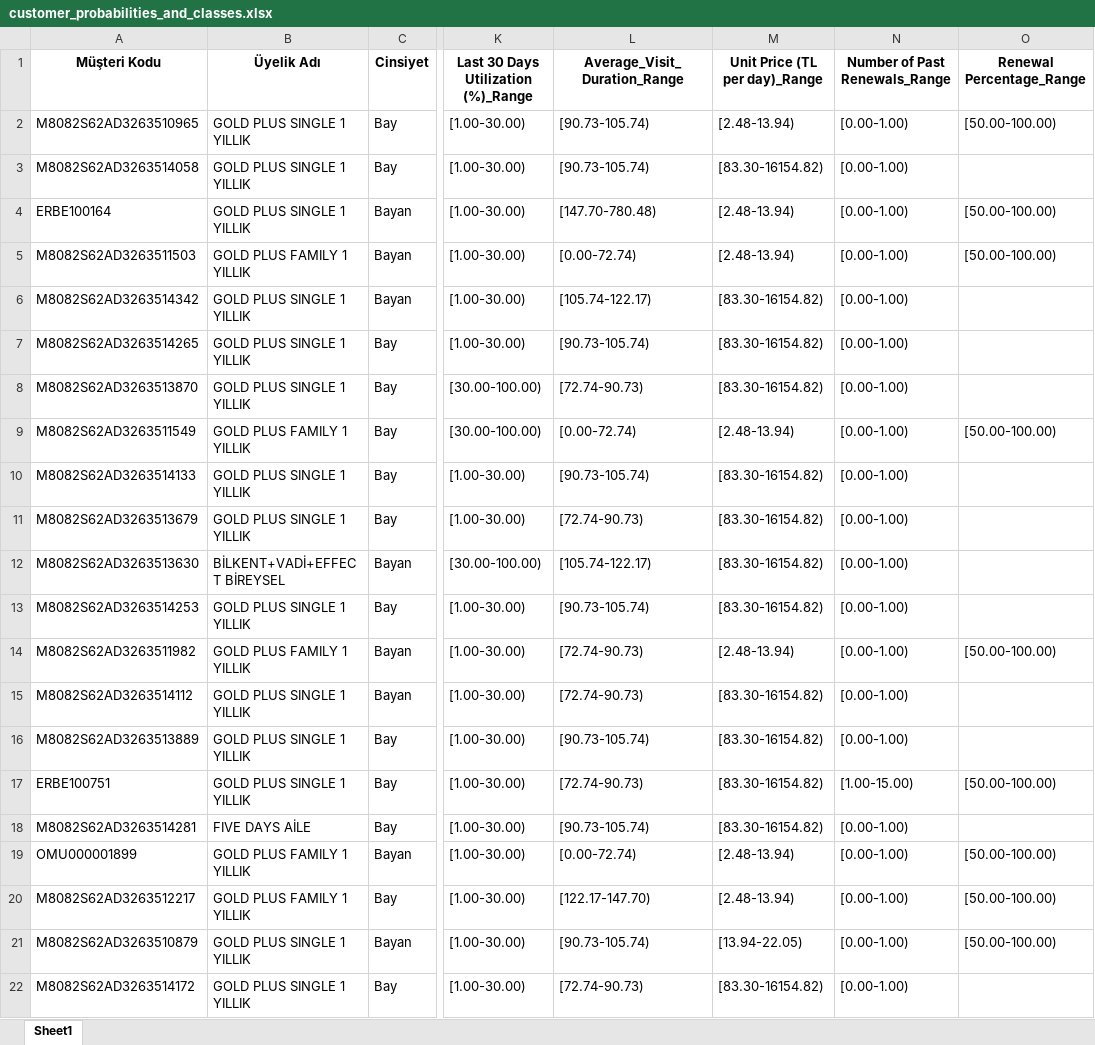
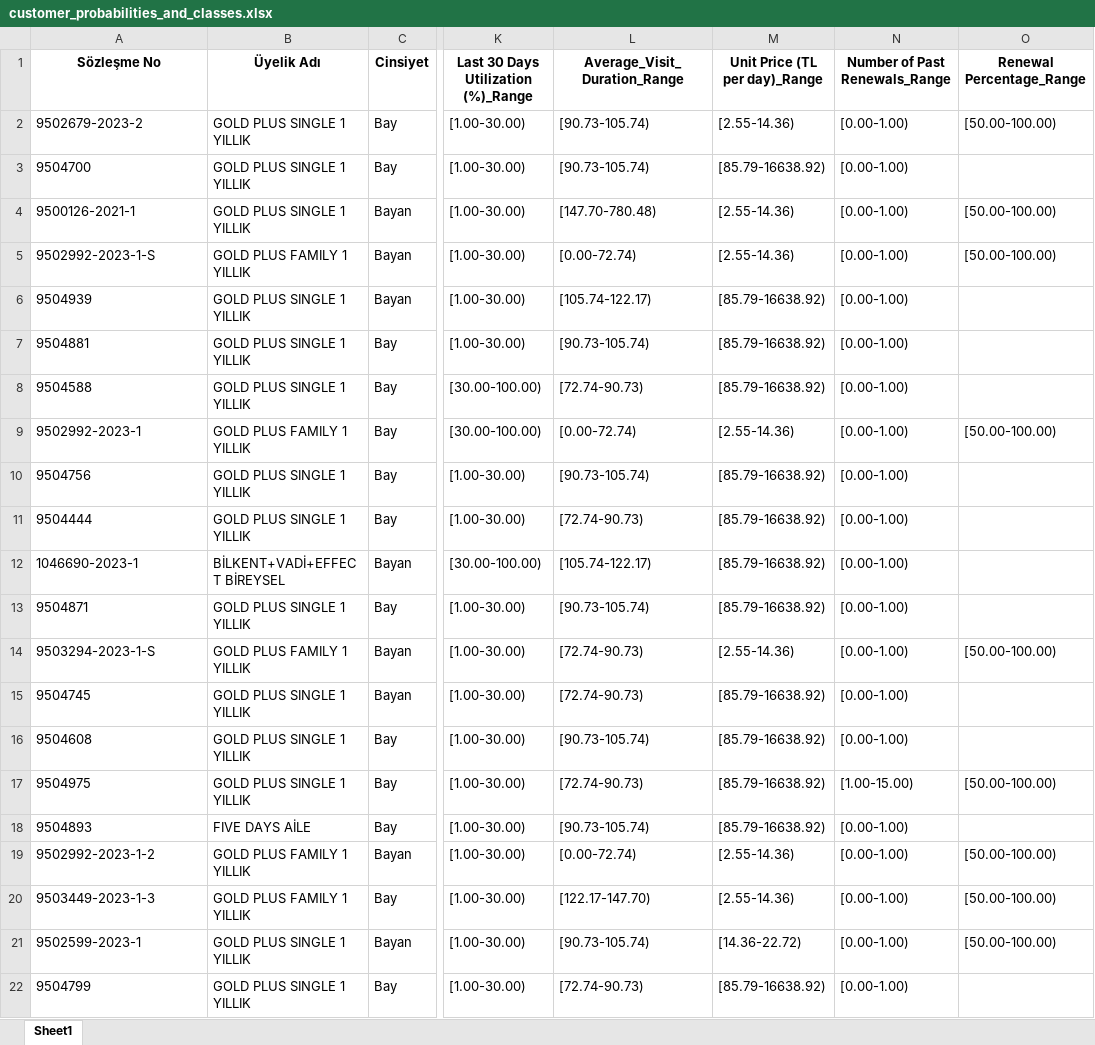
Before and after one commit to Kaanturkoglu/SIVAP, an Excel workbook: backend/fixedFiles/customer_probabilities_and_classes.xlsx, sheet Sheet1, drawn as a sheet; only a part is shown, gaps mark what is left out; values as stored, in another font and other column widths than the file's, no borders; the diff covers the shown part only; the diff names each change by its address in the sheet, - before the commit and + after, or states it on an @@ line.

Commit message:
feat: Last Dance

```diff
--- a/backend/fixedFiles/customer_probabilities_and_classes.xlsx (sheet Sheet1)
+++ b/backend/fixedFiles/customer_probabilities_and_classes.xlsx (sheet Sheet1)
-A1: Müşteri Kodu
+A1: Sözleşme No
-A2 (Sözleşme No): M8082S62AD3263510965
+A2 (Sözleşme No): 9502679-2023-2
-M2 (Unit Price (TL per day)_Range): [2.48-13.94)
+M2 (Unit Price (TL per day)_Range): [2.55-14.36)
-A3 (Sözleşme No): M8082S62AD3263514058
+A3 (Sözleşme No): 9504700
-M3 (Unit Price (TL per day)_Range): [83.30-16154.82)
+M3 (Unit Price (TL per day)_Range): [85.79-16638.92)
-A4 (Sözleşme No): ERBE100164
+A4 (Sözleşme No): 9500126-2021-1
-M4:M5 (Unit Price (TL per day)_Range): [2.48-13.94)
+M4:M5 (Unit Price (TL per day)_Range): [2.55-14.36)
-A5 (Sözleşme No): M8082S62AD3263511503
+A5 (Sözleşme No): 9502992-2023-1-S
-A6 (Sözleşme No): M8082S62AD3263514342
+A6 (Sözleşme No): 9504939
-M6:M8 (Unit Price (TL per day)_Range): [83.30-16154.82)
+M6:M8 (Unit Price (TL per day)_Range): [85.79-16638.92)
-A7 (Sözleşme No): M8082S62AD3263514265
+A7 (Sözleşme No): 9504881
-A8 (Sözleşme No): M8082S62AD3263513870
+A8 (Sözleşme No): 9504588
-A9 (Sözleşme No): M8082S62AD3263511549
+A9 (Sözleşme No): 9502992-2023-1
-M9 (Unit Price (TL per day)_Range): [2.48-13.94)
+M9 (Unit Price (TL per day)_Range): [2.55-14.36)
-A10 (Sözleşme No): M8082S62AD3263514133
+A10 (Sözleşme No): 9504756
-M10:M13 (Unit Price (TL per day)_Range): [83.30-16154.82)
+M10:M13 (Unit Price (TL per day)_Range): [85.79-16638.92)
-A11 (Sözleşme No): M8082S62AD3263513679
+A11 (Sözleşme No): 9504444
-A12 (Sözleşme No): M8082S62AD3263513630
+A12 (Sözleşme No): 1046690-2023-1
-A13 (Sözleşme No): M8082S62AD3263514253
+A13 (Sözleşme No): 9504871
-A14 (Sözleşme No): M8082S62AD3263511982
+A14 (Sözleşme No): 9503294-2023-1-S
-M14 (Unit Price (TL per day)_Range): [2.48-13.94)
+M14 (Unit Price (TL per day)_Range): [2.55-14.36)
-A15 (Sözleşme No): M8082S62AD3263514112
+A15 (Sözleşme No): 9504745
-M15:M18 (Unit Price (TL per day)_Range): [83.30-16154.82)
+M15:M18 (Unit Price (TL per day)_Range): [85.79-16638.92)
-A16 (Sözleşme No): M8082S62AD3263513889
+A16 (Sözleşme No): 9504608
-A17 (Sözleşme No): ERBE100751
+A17 (Sözleşme No): 9504975
-A18 (Sözleşme No): M8082S62AD3263514281
+A18 (Sözleşme No): 9504893
-A19 (Sözleşme No): OMU000001899
+A19 (Sözleşme No): 9502992-2023-1-2
-M19:M20 (Unit Price (TL per day)_Range): [2.48-13.94)
+M19:M20 (Unit Price (TL per day)_Range): [2.55-14.36)
-A20 (Sözleşme No): M8082S62AD3263512217
+A20 (Sözleşme No): 9503449-2023-1-3
-A21 (Sözleşme No): M8082S62AD3263510879
+A21 (Sözleşme No): 9502599-2023-1
-M21 (Unit Price (TL per day)_Range): [13.94-22.05)
+M21 (Unit Price (TL per day)_Range): [14.36-22.72)
-A22 (Sözleşme No): M8082S62AD3263514172
+A22 (Sözleşme No): 9504799
-M22 (Unit Price (TL per day)_Range): [83.30-16154.82)
+M22 (Unit Price (TL per day)_Range): [85.79-16638.92)
```
Also changed, not shown: 987 edited cells elsewhere in this sheet, backend/fixedFiles/base_profile.xlsx, 21 other files.
